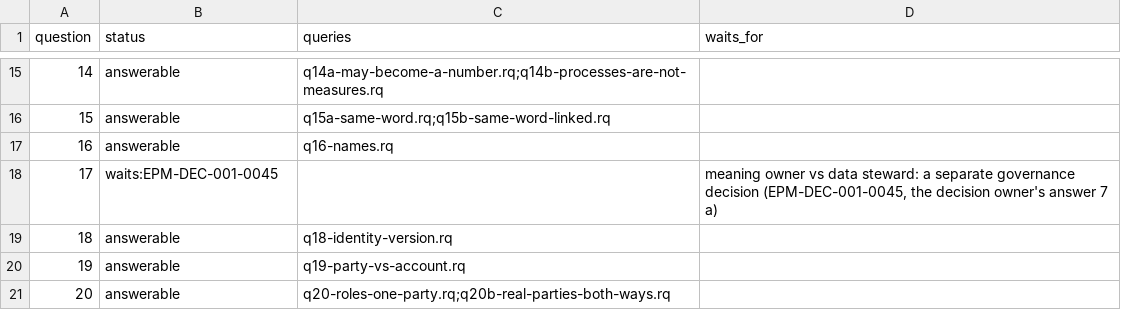
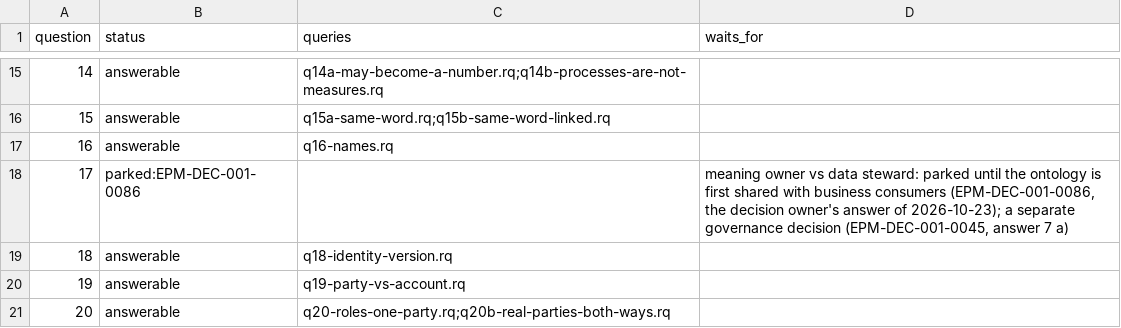
Before and after one commit to aadehamid/enterprise-performance-model, a CSV file: business_architecture/ontology/regression/expected.csv, drawn as a sheet; only a part is shown, gaps mark what is left out.

```diff
--- a/business_architecture/ontology/regression/expected.csv
+++ b/business_architecture/ontology/regression/expected.csv
@@ -17,3 +17,3 @@ question,status,queries,waits_for
 16,answerable,q16-names.rq,
-17,waits:EPM-DEC-001-0045,,"meaning owner vs data steward: a separate governance decision (EPM-DEC-001-0045, the decision owner's answer 7 a)"
+17,parked:EPM-DEC-001-0086,,"meaning owner vs data steward: parked until the ontology is first shared with business consumers (EPM-DEC-001-0086, the decision owner's answer of 2026-10-23); a separate governance decision (EPM-DEC-001-0045, answer 7 a)"
 18,answerable,q18-identity-version.rq,
```
Also changed, not shown: 23 other files.
